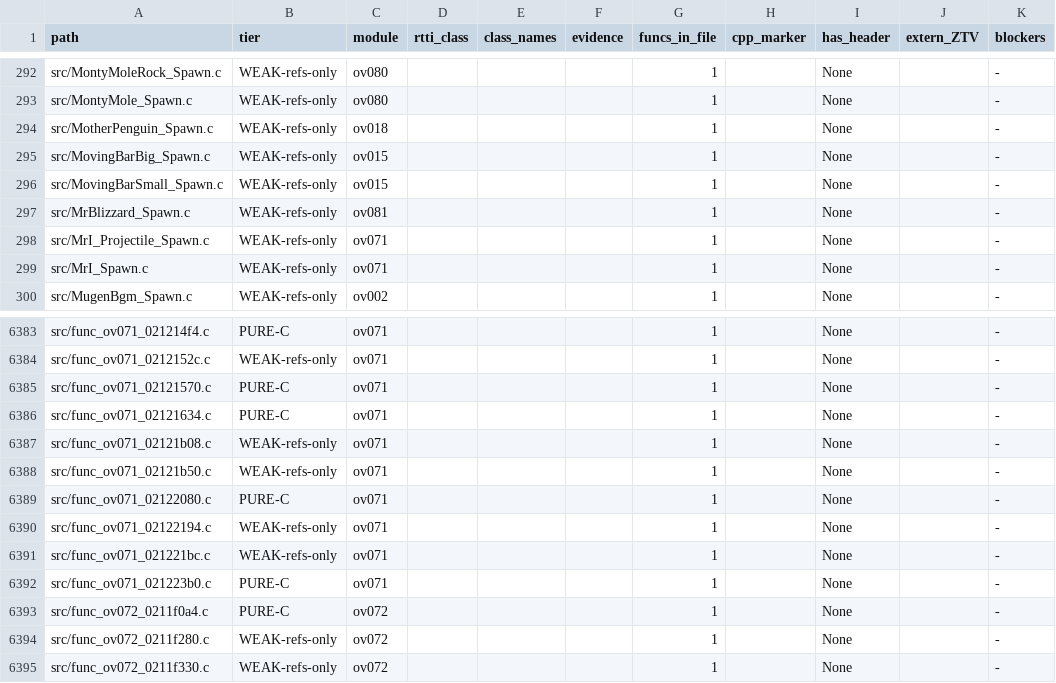
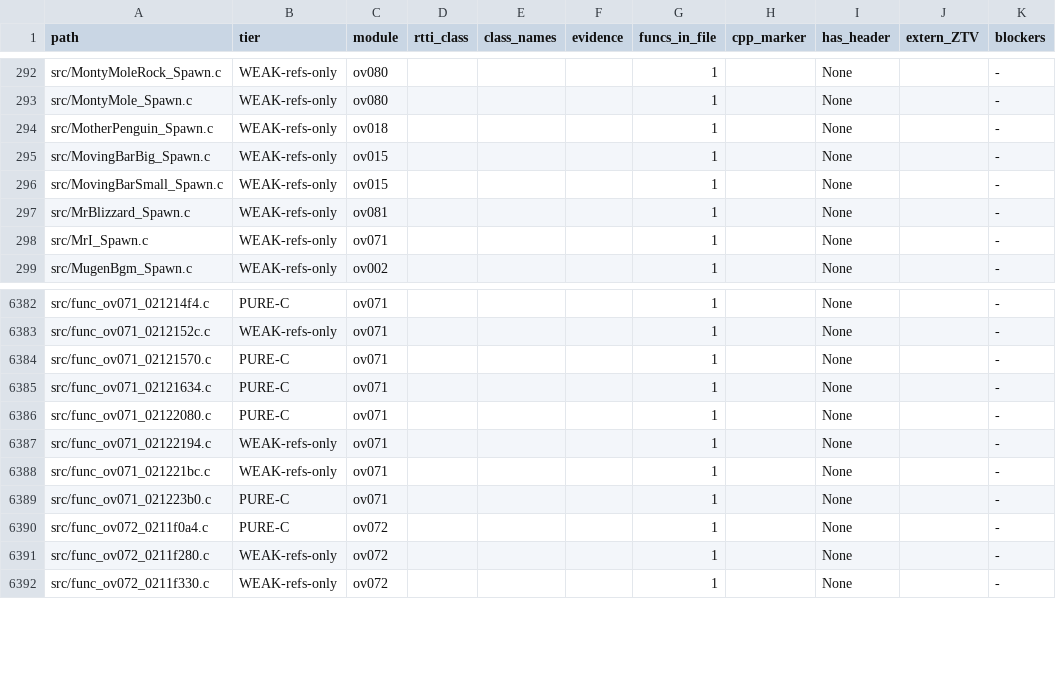
Before and after one commit to Alberto12345678999/sm64ds-decomp, a TSV file: notes/data/c-cpp-classification.tsv, drawn as a sheet; only a part is shown, gaps mark what is left out; the diff names each change by its address in the sheet, - before the commit and + after, or states it on an @@ line.

```diff
--- a/notes/data/c-cpp-classification.tsv
+++ b/notes/data/c-cpp-classification.tsv
-row 298: src/MrI_Projectile_Spawn.c | WEAK-refs-only | ov071 |  |  |  | 1 |  | None |  | -
-row 6387: src/func_ov071_02121b08.c | WEAK-refs-only | ov071 |  |  |  | 1 |  | None |  | -
-row 6388: src/func_ov071_02121b50.c | WEAK-refs-only | ov071 |  |  |  | 1 |  | None |  | -
```
Also changed, not shown: symbols/actor_renames.tsv, 23 other files.
